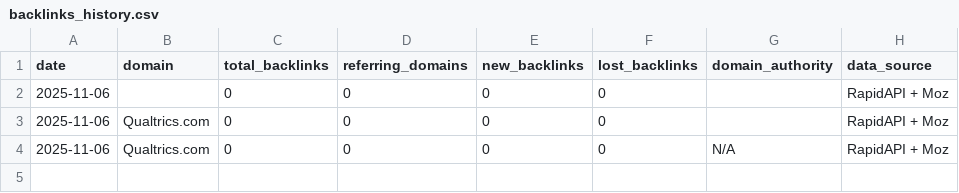
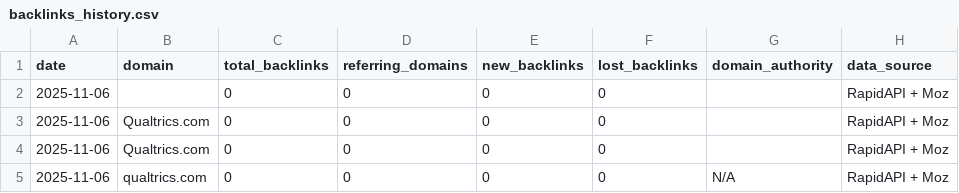
Before and after one commit to bkehoe-sketch/backlink-report, a CSV file: data/backlinks_history.csv, drawn as a sheet.

```diff
--- a/data/backlinks_history.csv
+++ b/data/backlinks_history.csv
@@ -3,2 +3,3 @@ date,domain,total_backlinks,referring_domains,new_backlinks,lost_backlinks,domai
 2025-11-06,Qualtrics.com,0,0,0,0,,RapidAPI + Moz
-2025-11-06,Qualtrics.com,0,0,0,0,N/A,RapidAPI + Moz
+2025-11-06,Qualtrics.com,0,0,0,0,,RapidAPI + Moz
+2025-11-06,qualtrics.com,0,0,0,0,N/A,RapidAPI + Moz
```
Also changed, not shown: 1 other file.
